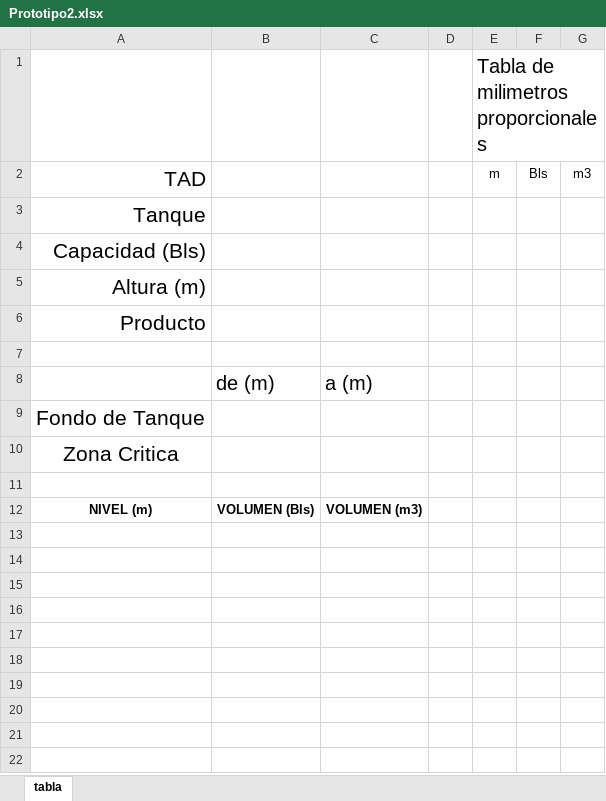
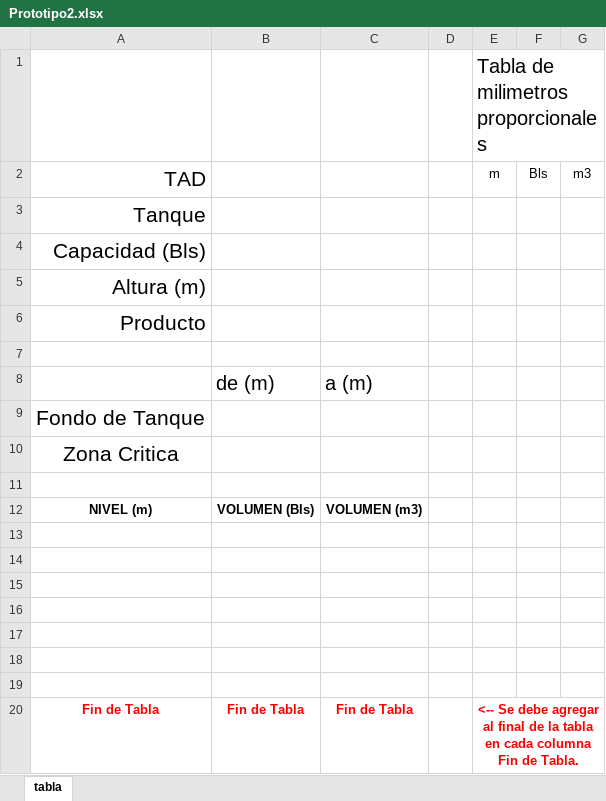
Before and after one commit to julianMondragon/TAS360, an Excel workbook: Prototipo_Tabla/Prototipo2.xlsx, sheet tabla, drawn as a sheet; values as stored, in another font and other column widths than the file's, no borders; the diff names each change by its address in the sheet, - before the commit and + after, or states it on an @@ line.

Commit message:
Img Se modifica la imagen de ejemplo de llenado de informacion de las tablas de cubicacion
Controller
Se agrega:
Validacion de convercion a double del valor de celda en las columnas de Nivel  y Volumen.
Redondeo a numero entero en la columna de nivel al generarse el archivo csv o xlsx.
Validacion del delimitador de la tabla "Fin de Tabla"
Conversion de a double al obtener el valor de la casilla evitando formato en tipo texto.
manejo de excepcion al intentar parcear un valor null o texto.

Prototipo_Tabla
 Modificacion del formato a descargar para las tablas de cubicacion, agregando el delimitaro Fin de Tabla.

ViewTablaCub
Mejora visual al recibir una excepcion o warning desde el backend.

```diff
--- a/Prototipo_Tabla/Prototipo2.xlsx (sheet tabla)
+++ b/Prototipo_Tabla/Prototipo2.xlsx (sheet tabla)
+row 13: (empty)
+row 14: (empty)
+row 15: (empty)
+row 16: (empty)
+row 17: (empty)
+row 18: (empty)
+row 19: (empty)
+row 20: Fin de Tabla | Fin de Tabla | Fin de Tabla |  | <-- Se debe agregar al final de la tabla en cada columna Fin de Tabla.
```
Also changed, not shown: 4 other files.
